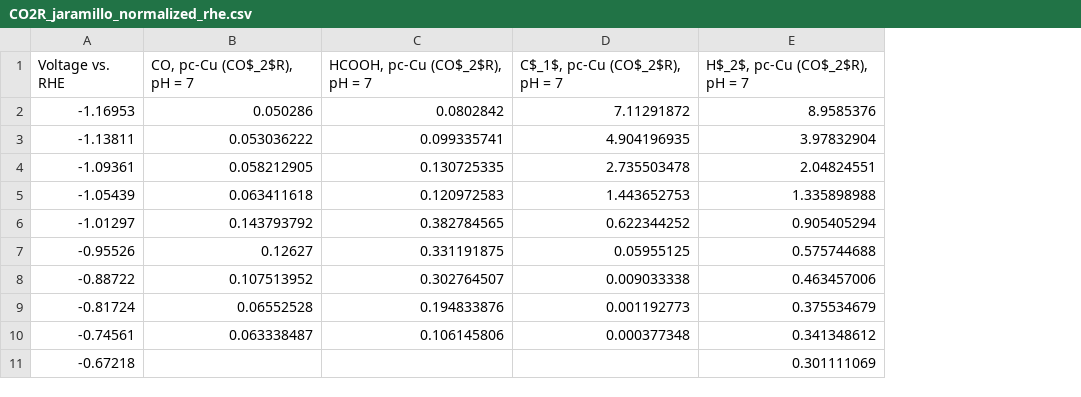
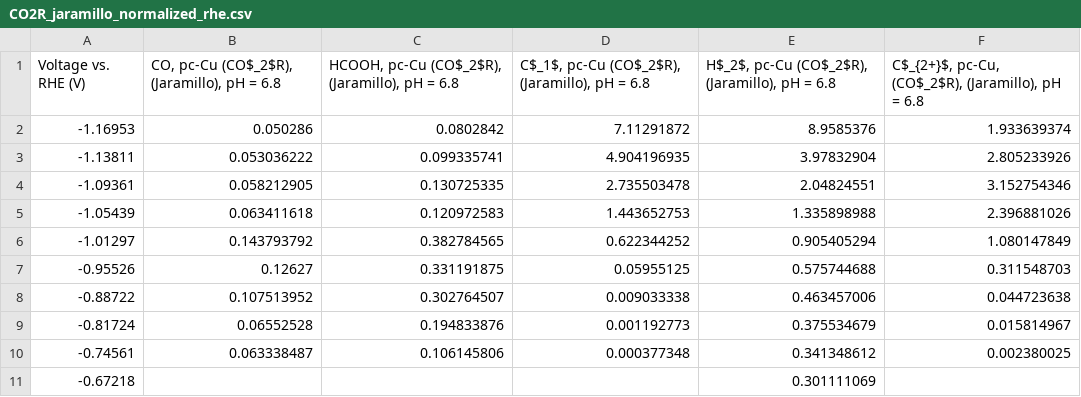
Before and after one commit to sringe/CatINT, a CSV file: examples/CO_reduction/ExperimentalCORData/CSV/CO2R_jaramillo_normalized_rhe.csv, drawn as a sheet; removed rows and columns are numbered as before the commit, all else as after; the diff names each change by its address in the sheet, - before the commit and + after, or states it on an @@ line.

```diff
--- a/examples/CO_reduction/ExperimentalCORData/CSV/CO2R_jaramillo_normalized_rhe.csv
+++ b/examples/CO_reduction/ExperimentalCORData/CSV/CO2R_jaramillo_normalized_rhe.csv
+column F, rows 2-10: 1.933639374 | 2.805233926 | 3.152754346 | 2.396881026 | 1.080147849 | 0.311548703 | 0.044723638 | 0.015814967 | 0.002380025
-row 1: Voltage vs. RHE | CO, pc-Cu (CO$_2$R), pH = 7 | HCOOH, pc-Cu (CO$_2$R), pH = 7 | C$_1$, pc-Cu (CO$_2$R), pH = 7 | H$_2$, pc-Cu (CO$_2$R), pH = 7
+row 1: Voltage vs. RHE (V) | CO, pc-Cu (CO$_2$R), (Jaramillo), pH = 6.8 | HCOOH, pc-Cu (CO$_2$R), (Jaramillo), pH = 6.8 | C$_1$, pc-Cu (CO$_2$R), (Jaramillo), pH = 6.8 | H$_2$, pc-Cu (CO$_2$R), (Jaramillo), pH = 6.8 | C$_{2+}$, pc-Cu, (CO$_2$R), (Jaramillo), pH = 6.8
```
Also changed, not shown: examples/CO_reduction/ExperimentalCORData/CSV/CO2R_kanan_normalized_RHE.csv, 4 other files.
